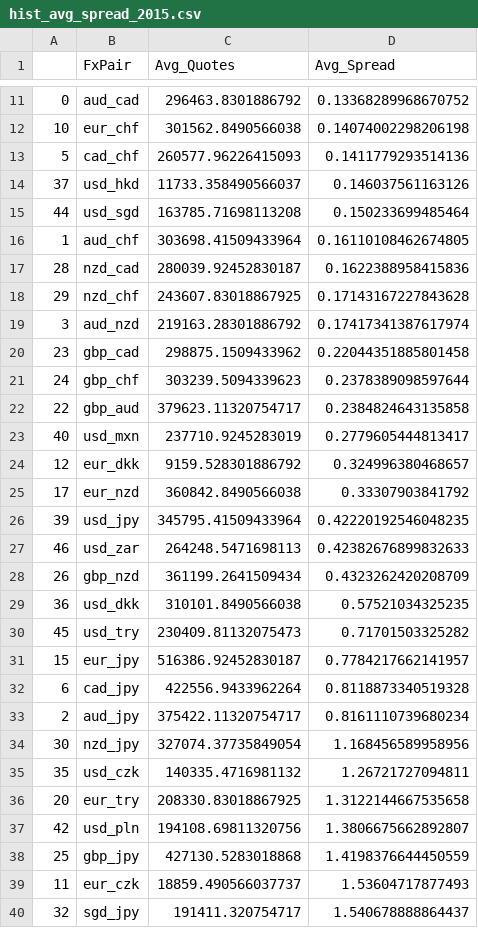
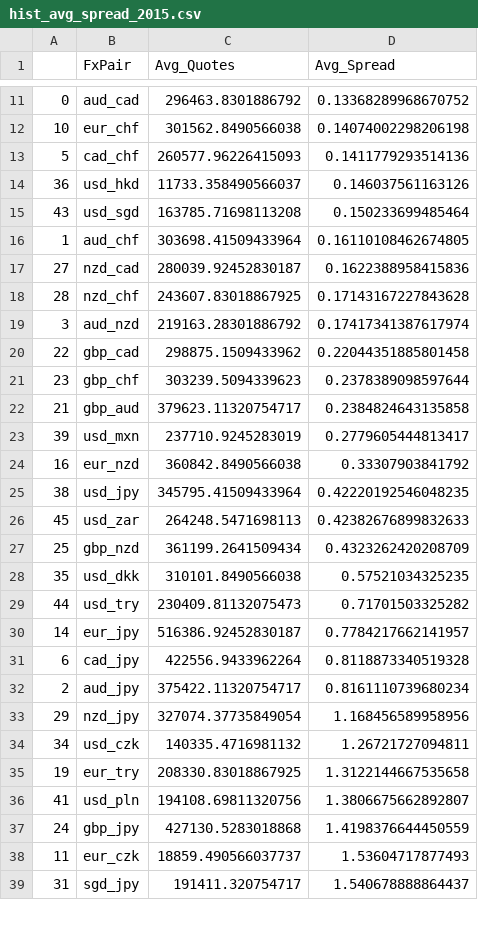
Before and after one commit to juanhenao21/forex_response_spread_year, a CSV file: project/hist_avg_spread/hist_avg_spread_2015.csv, drawn as a sheet; only a part is shown, gaps mark what is left out; the diff covers the shown part only.

```diff
--- a/project/hist_avg_spread/hist_avg_spread_2015.csv
+++ b/project/hist_avg_spread/hist_avg_spread_2015.csv
@@ -13,28 +13,27 @@
 5,cad_chf,260577.96226415093,0.1411779293514136
-37,usd_hkd,11733.358490566037,0.146037561163126
-44,usd_sgd,163785.71698113208,0.150233699485464
+36,usd_hkd,11733.358490566037,0.146037561163126
+43,usd_sgd,163785.71698113208,0.150233699485464
 1,aud_chf,303698.41509433964,0.16110108462674805
-28,nzd_cad,280039.92452830187,0.1622388958415836
-29,nzd_chf,243607.83018867925,0.17143167227843628
+27,nzd_cad,280039.92452830187,0.1622388958415836
+28,nzd_chf,243607.83018867925,0.17143167227843628
 3,aud_nzd,219163.28301886792,0.17417341387617974
-23,gbp_cad,298875.1509433962,0.22044351885801458
-24,gbp_chf,303239.5094339623,0.2378389098597644
-22,gbp_aud,379623.11320754717,0.2384824643135858
-40,usd_mxn,237710.9245283019,0.2779605444813417
-12,eur_dkk,9159.528301886792,0.324996380468657
-17,eur_nzd,360842.8490566038,0.33307903841792
-39,usd_jpy,345795.41509433964,0.42220192546048235
-46,usd_zar,264248.5471698113,0.42382676899832633
-26,gbp_nzd,361199.2641509434,0.4323262420208709
-36,usd_dkk,310101.8490566038,0.57521034325235
-45,usd_try,230409.81132075473,0.71701503325282
-15,eur_jpy,516386.92452830187,0.7784217662141957
+22,gbp_cad,298875.1509433962,0.22044351885801458
+23,gbp_chf,303239.5094339623,0.2378389098597644
+21,gbp_aud,379623.11320754717,0.2384824643135858
+39,usd_mxn,237710.9245283019,0.2779605444813417
+16,eur_nzd,360842.8490566038,0.33307903841792
+38,usd_jpy,345795.41509433964,0.42220192546048235
+45,usd_zar,264248.5471698113,0.42382676899832633
+25,gbp_nzd,361199.2641509434,0.4323262420208709
+35,usd_dkk,310101.8490566038,0.57521034325235
+44,usd_try,230409.81132075473,0.71701503325282
+14,eur_jpy,516386.92452830187,0.7784217662141957
 6,cad_jpy,422556.9433962264,0.8118873340519328
 2,aud_jpy,375422.11320754717,0.8161110739680234
-30,nzd_jpy,327074.37735849054,1.168456589958956
-35,usd_czk,140335.4716981132,1.26721727094811
-20,eur_try,208330.83018867925,1.3122144667535658
-42,usd_pln,194108.69811320756,1.3806675662892807
-25,gbp_jpy,427130.5283018868,1.4198376644450559
+29,nzd_jpy,327074.37735849054,1.168456589958956
+34,usd_czk,140335.4716981132,1.26721727094811
+19,eur_try,208330.83018867925,1.3122144667535658
+41,usd_pln,194108.69811320756,1.3806675662892807
+24,gbp_jpy,427130.5283018868,1.4198376644450559
 11,eur_czk,18859.490566037737,1.53604717877493
-32,sgd_jpy,191411.320754717,1.540678888864437
+31,sgd_jpy,191411.320754717,1.540678888864437
```
Also changed, not shown: 13 edited cells elsewhere in this file, project/hist_avg_spread/hist_avg_spread_2011.csv, project/hist_avg_spread/hist_avg_spread_2019.csv, 1 other file.
